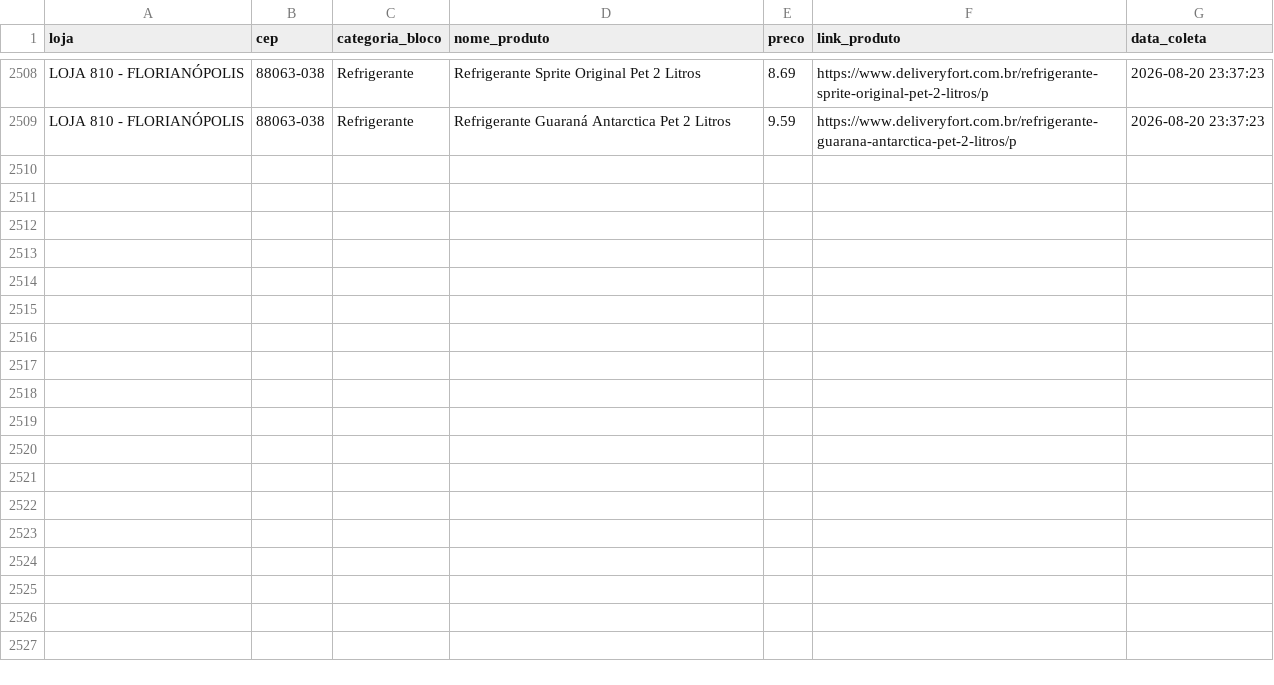
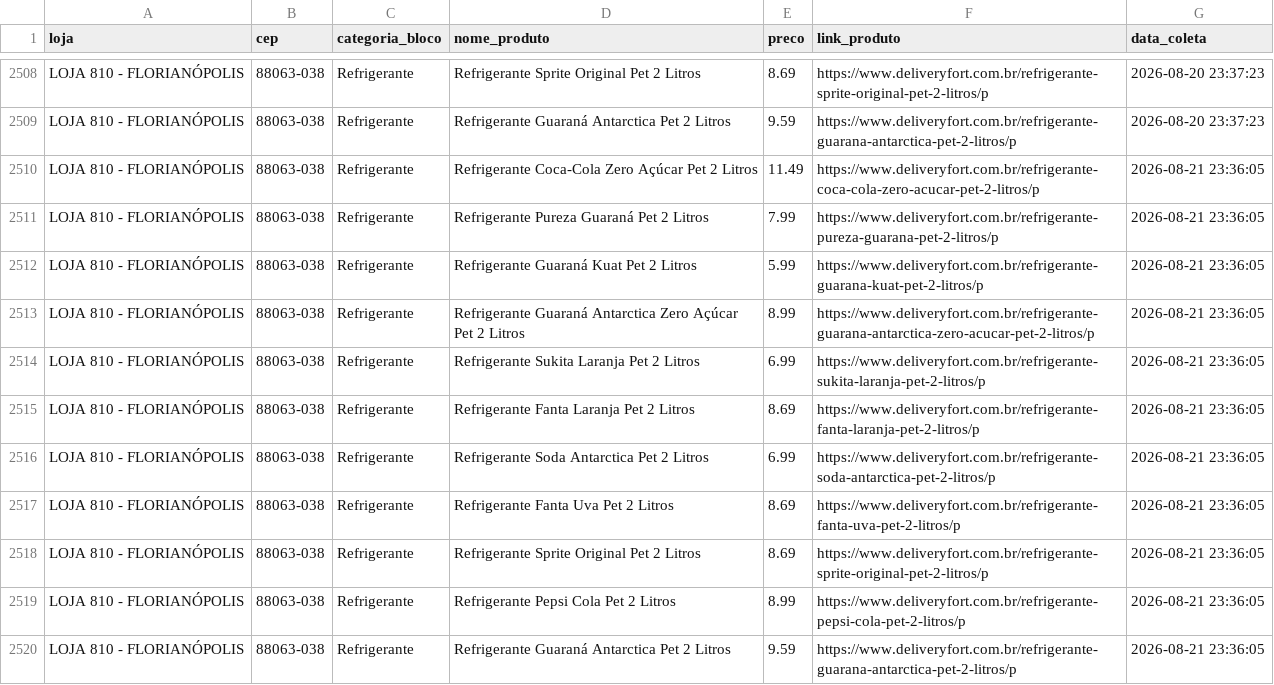
Before and after one commit to andreromaooliveira90/PROJETO_PRECOS_FORT, a CSV file: data/raw/precos_fort_refrigerante_historico.csv, drawn as a sheet; only a part is shown, gaps mark what is left out; the diff names each change by its address in the sheet, - before the commit and + after, or states it on an @@ line.

```diff
--- a/data/raw/precos_fort_refrigerante_historico.csv
+++ b/data/raw/precos_fort_refrigerante_historico.csv
+row 2510: LOJA 810 - FLORIANÓPOLIS | 88063-038 | Refrigerante | Refrigerante Coca-Cola Zero Açúcar Pet 2 Litros | 11.49 | https://www.deliveryfort.com.br/refrigerante-coca-cola-zero-acucar-pet-2-litros/p | 2026-08-21 23:36:05
+row 2511: LOJA 810 - FLORIANÓPOLIS | 88063-038 | Refrigerante | Refrigerante Pureza Guaraná Pet 2 Litros | 7.99 | https://www.deliveryfort.com.br/refrigerante-pureza-guarana-pet-2-litros/p | 2026-08-21 23:36:05
+row 2512: LOJA 810 - FLORIANÓPOLIS | 88063-038 | Refrigerante | Refrigerante Guaraná Kuat Pet 2 Litros | 5.99 | https://www.deliveryfort.com.br/refrigerante-guarana-kuat-pet-2-litros/p | 2026-08-21 23:36:05
+row 2513: LOJA 810 - FLORIANÓPOLIS | 88063-038 | Refrigerante | Refrigerante Guaraná Antarctica Zero Açúcar Pet 2 Litros | 8.99 | https://www.deliveryfort.com.br/refrigerante-guarana-antarctica-zero-acucar-pet-2-litros/p | 2026-08-21 23:36:05
+row 2514: LOJA 810 - FLORIANÓPOLIS | 88063-038 | Refrigerante | Refrigerante Sukita Laranja Pet 2 Litros | 6.99 | https://www.deliveryfort.com.br/refrigerante-sukita-laranja-pet-2-litros/p | 2026-08-21 23:36:05
+row 2515: LOJA 810 - FLORIANÓPOLIS | 88063-038 | Refrigerante | Refrigerante Fanta Laranja Pet 2 Litros | 8.69 | https://www.deliveryfort.com.br/refrigerante-fanta-laranja-pet-2-litros/p | 2026-08-21 23:36:05
+row 2516: LOJA 810 - FLORIANÓPOLIS | 88063-038 | Refrigerante | Refrigerante Soda Antarctica Pet 2 Litros | 6.99 | https://www.deliveryfort.com.br/refrigerante-soda-antarctica-pet-2-litros/p | 2026-08-21 23:36:05
+row 2517: LOJA 810 - FLORIANÓPOLIS | 88063-038 | Refrigerante | Refrigerante Fanta Uva Pet 2 Litros | 8.69 | https://www.deliveryfort.com.br/refrigerante-fanta-uva-pet-2-litros/p | 2026-08-21 23:36:05
+row 2518: LOJA 810 - FLORIANÓPOLIS | 88063-038 | Refrigerante | Refrigerante Sprite Original Pet 2 Litros | 8.69 | https://www.deliveryfort.com.br/refrigerante-sprite-original-pet-2-litros/p | 2026-08-21 23:36:05
+row 2519: LOJA 810 - FLORIANÓPOLIS | 88063-038 | Refrigerante | Refrigerante Pepsi Cola Pet 2 Litros | 8.99 | https://www.deliveryfort.com.br/refrigerante-pepsi-cola-pet-2-litros/p | 2026-08-21 23:36:05
+row 2520: LOJA 810 - FLORIANÓPOLIS | 88063-038 | Refrigerante | Refrigerante Guaraná Antarctica Pet 2 Litros | 9.59 | https://www.deliveryfort.com.br/refrigerante-guarana-antarctica-pet-2-litros/p | 2026-08-21 23:36:05
```
Also changed, not shown: data/raw/precos_fort_arroz_historico.csv, data/raw/precos_fort_café_500g_historico.csv, 11 other files.
